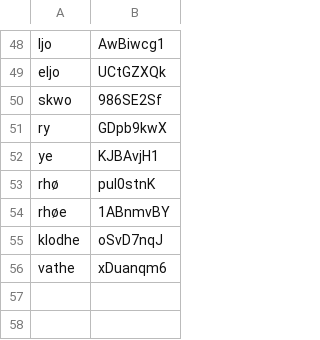
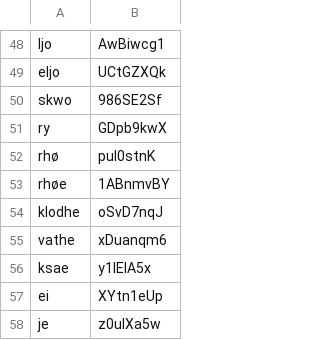
Before and after one commit to connormurphy798/mildredese, a CSV file: lexicon/uid.csv, drawn as a sheet; only a part is shown, gaps mark what is left out.

```diff
--- a/lexicon/uid.csv
+++ b/lexicon/uid.csv
@@ -51,3 +51,2 @@ skwo,986SE2Sf
 ry,GDpb9kwX
-ye,KJBAvjH1
 rhø,pul0stnK
@@ -56 +55,4 @@ klodhe,oSvD7nqJ
 vathe,xDuanqm6
+ksae,y1lElA5x
+ei,XYtn1eUp
+je,z0uIXa5w
```
Also changed, not shown: 32 other files.
